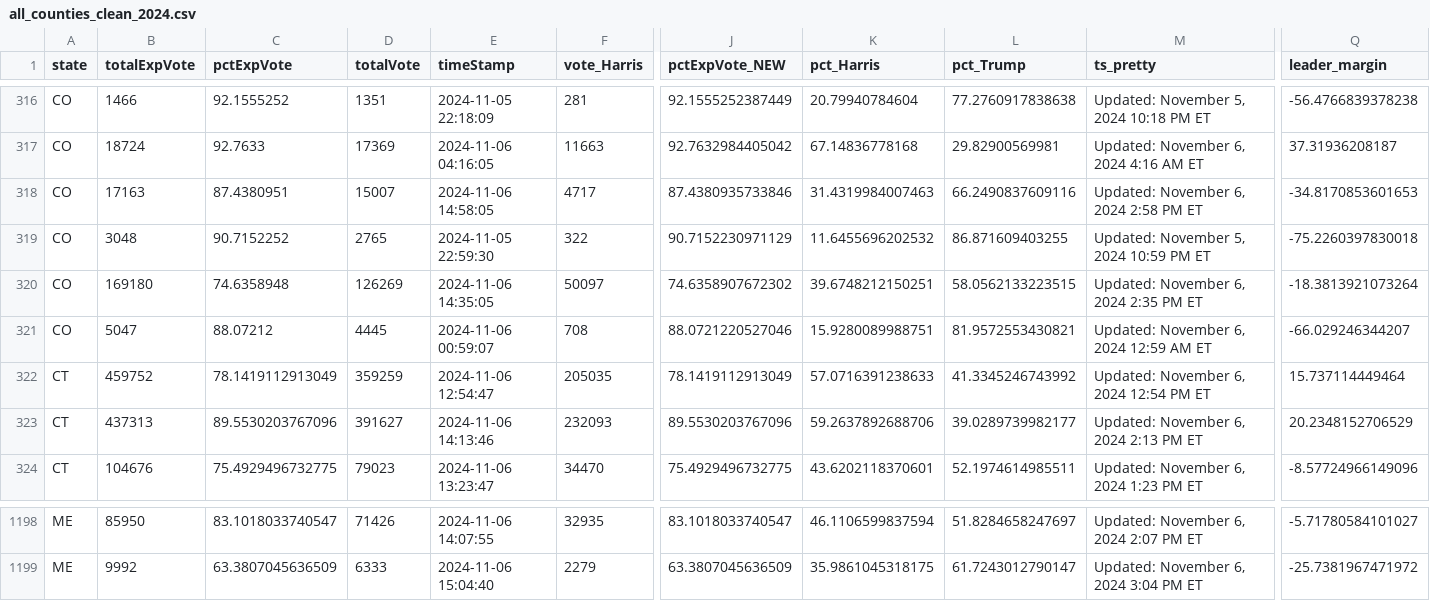
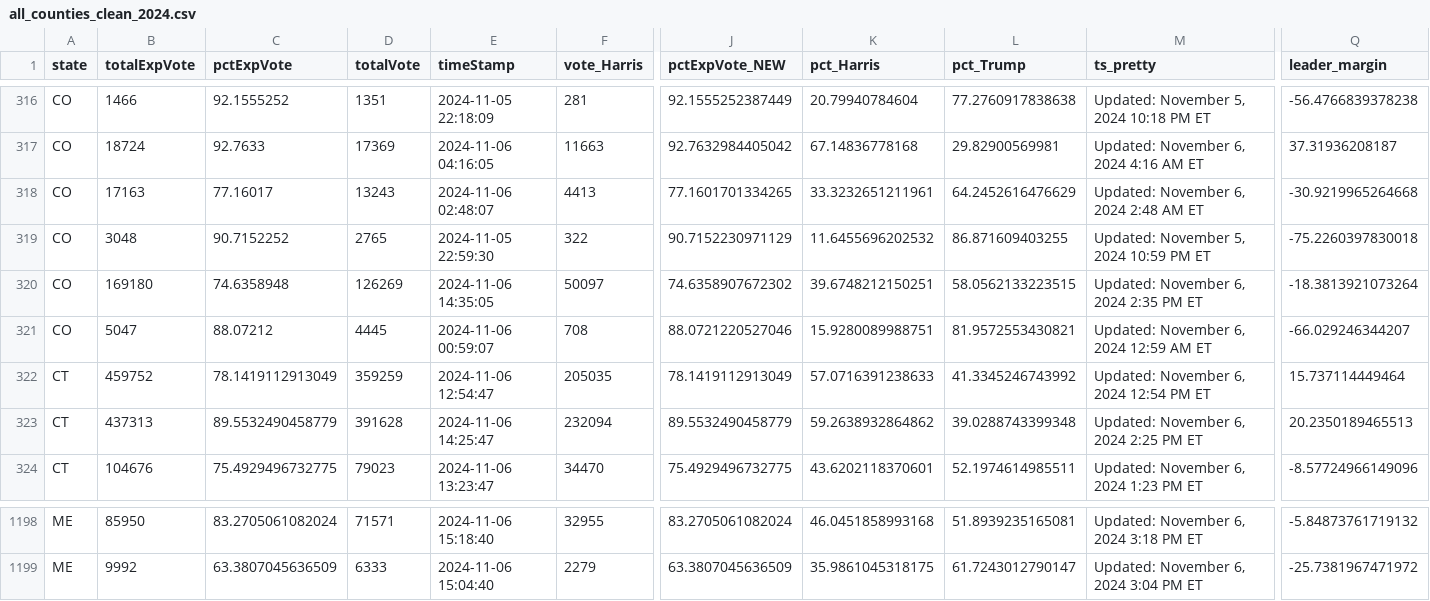
Before and after one commit to cbs-news-data/election-2024-maps, a CSV file: output/all_counties_clean_2024.csv, drawn as a sheet; only a part is shown, gaps mark what is left out; the diff covers the shown part only; the diff names each change by its address in the sheet, - before the commit and + after, or states it on an @@ line.

```diff
--- a/output/all_counties_clean_2024.csv
+++ b/output/all_counties_clean_2024.csv
-C318 (pctExpVote): 87.4380951
+C318 (pctExpVote): 77.16017
-D318 (totalVote): 15007
+D318 (totalVote): 13243
-E318 (timeStamp): 2024-11-06 14:58:05
+E318 (timeStamp): 2024-11-06 02:48:07
-F318 (vote_Harris): 4717
+F318 (vote_Harris): 4413
-J318 (pctExpVote_NEW): 87.4380935733846
+J318 (pctExpVote_NEW): 77.1601701334265
-K318 (pct_Harris): 31.4319984007463
+K318 (pct_Harris): 33.3232651211961
-L318 (pct_Trump): 66.2490837609116
+L318 (pct_Trump): 64.2452616476629
-M318 (ts_pretty): Updated: November 6, 2024 2:58 PM ET
+M318 (ts_pretty): Updated: November 6, 2024 2:48 AM ET
-Q318 (leader_margin): -34.8170853601653
+Q318 (leader_margin): -30.9219965264668
-C323 (pctExpVote): 89.5530203767096
+C323 (pctExpVote): 89.5532490458779
-D323 (totalVote): 391627
+D323 (totalVote): 391628
-E323 (timeStamp): 2024-11-06 14:13:46
+E323 (timeStamp): 2024-11-06 14:25:47
-F323 (vote_Harris): 232093
+F323 (vote_Harris): 232094
-J323 (pctExpVote_NEW): 89.5530203767096
+J323 (pctExpVote_NEW): 89.5532490458779
-K323 (pct_Harris): 59.2637892688706
+K323 (pct_Harris): 59.2638932864862
-L323 (pct_Trump): 39.0289739982177
+L323 (pct_Trump): 39.0288743399348
-M323 (ts_pretty): Updated: November 6, 2024 2:13 PM ET
+M323 (ts_pretty): Updated: November 6, 2024 2:25 PM ET
-Q323 (leader_margin): 20.2348152706529
+Q323 (leader_margin): 20.2350189465513
-C1198 (pctExpVote): 83.1018033740547
+C1198 (pctExpVote): 83.2705061082024
-D1198 (totalVote): 71426
+D1198 (totalVote): 71571
-E1198 (timeStamp): 2024-11-06 14:07:55
+E1198 (timeStamp): 2024-11-06 15:18:40
-F1198 (vote_Harris): 32935
+F1198 (vote_Harris): 32955
-J1198 (pctExpVote_NEW): 83.1018033740547
+J1198 (pctExpVote_NEW): 83.2705061082024
-K1198 (pct_Harris): 46.1106599837594
+K1198 (pct_Harris): 46.0451858993168
-L1198 (pct_Trump): 51.8284658247697
+L1198 (pct_Trump): 51.8939235165081
-M1198 (ts_pretty): Updated: November 6, 2024 2:07 PM ET
+M1198 (ts_pretty): Updated: November 6, 2024 3:18 PM ET
-Q1198 (leader_margin): -5.71780584101027
+Q1198 (leader_margin): -5.84873761719132
```
Also changed, not shown: 94 edited cells elsewhere in this file.
